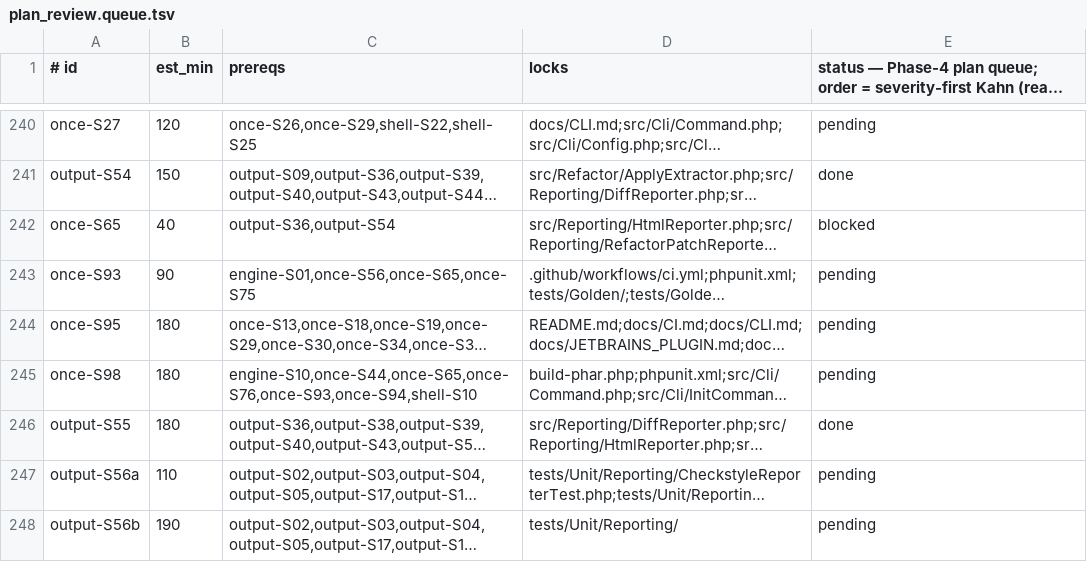
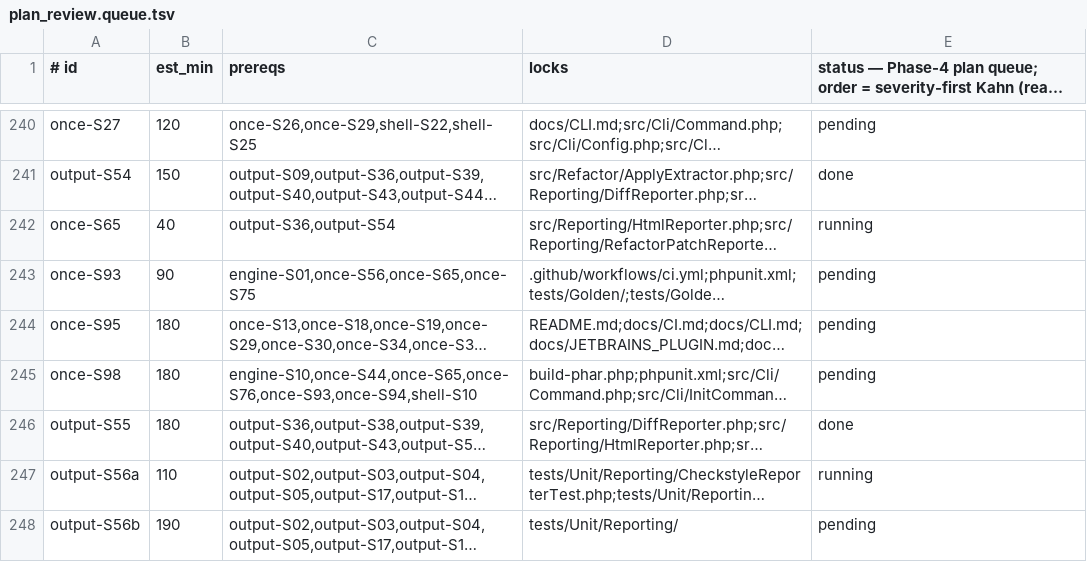
Before and after one commit to detain/php-dup-finder, a TSV file: plan_review.queue.tsv, drawn as a sheet; only a part is shown, gaps mark what is left out; long unchanged cells end in …; the diff names each change by its address in the sheet, - before the commit and + after, or states it on an @@ line.

Commit message:
orch: S55 closed; fire once-S65 + output-S56a (running)

```diff
--- a/plan_review.queue.tsv
+++ b/plan_review.queue.tsv
-E242: blocked
+E242: running
-E247: pending
+E247: running
```
